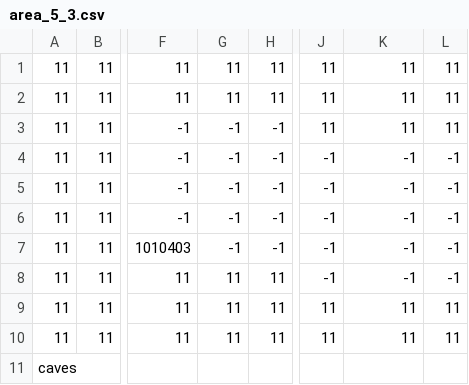
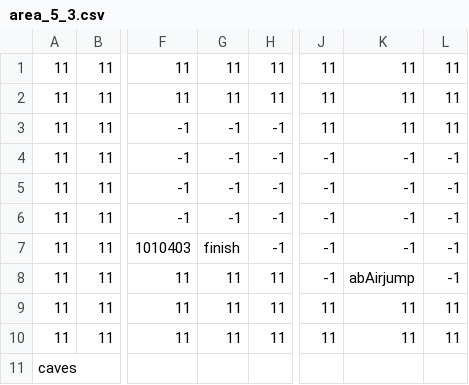
Before and after one commit to jupiterio/girl, a CSV file: assets/maps/area_5_3.csv, drawn as a sheet; only a part is shown, gaps mark what is left out; the diff names each change by its address in the sheet, - before the commit and + after, or states it on an @@ line.

```diff
--- a/assets/maps/area_5_3.csv
+++ b/assets/maps/area_5_3.csv
-G7: -1
+G7: finish
-K8: -1
+K8: abAirjump
```
Also changed, not shown: 8 other files.
